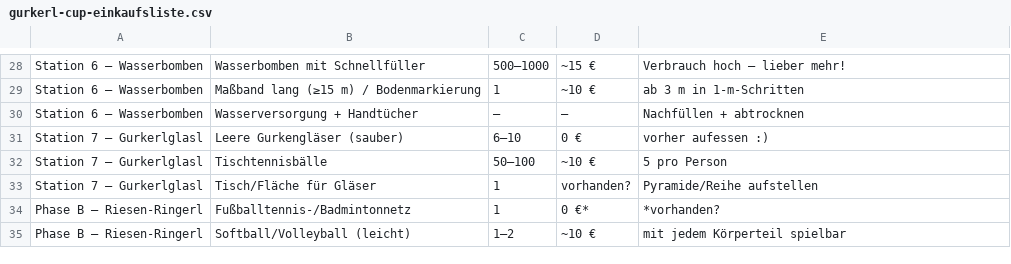
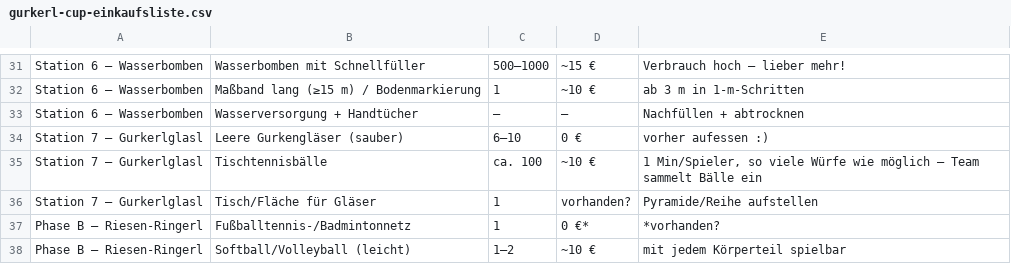
Before and after one commit to PEck-push/GurkerlCup, a CSV file: gurkerl-cup-einkaufsliste.csv, drawn as a sheet; only a part is shown, gaps mark what is left out; the diff covers the shown part only.

```diff
--- a/gurkerl-cup-einkaufsliste.csv
+++ b/gurkerl-cup-einkaufsliste.csv
@@ -31,3 +34,3 @@ Station 6 – Wasserbomben,Wasserversorgung + Handtücher,–,–,Nachfüllen +
 Station 7 – Gurkerlglasl,Leere Gurkengläser (sauber),6–10,0 €,vorher aufessen :)
-Station 7 – Gurkerlglasl,Tischtennisbälle,50–100,~10 €,5 pro Person
+Station 7 – Gurkerlglasl,Tischtennisbälle,ca. 100,~10 €,"1 Min/Spieler, so viele Würfe wie möglich – Team sammelt Bälle ein"
 Station 7 – Gurkerlglasl,Tisch/Fläche für Gläser,1,vorhanden?,Pyramide/Reihe aufstellen
```
Also changed, not shown: 4 added rows, 1 removed row and 16 edited cells elsewhere in this file, 12 other files.
